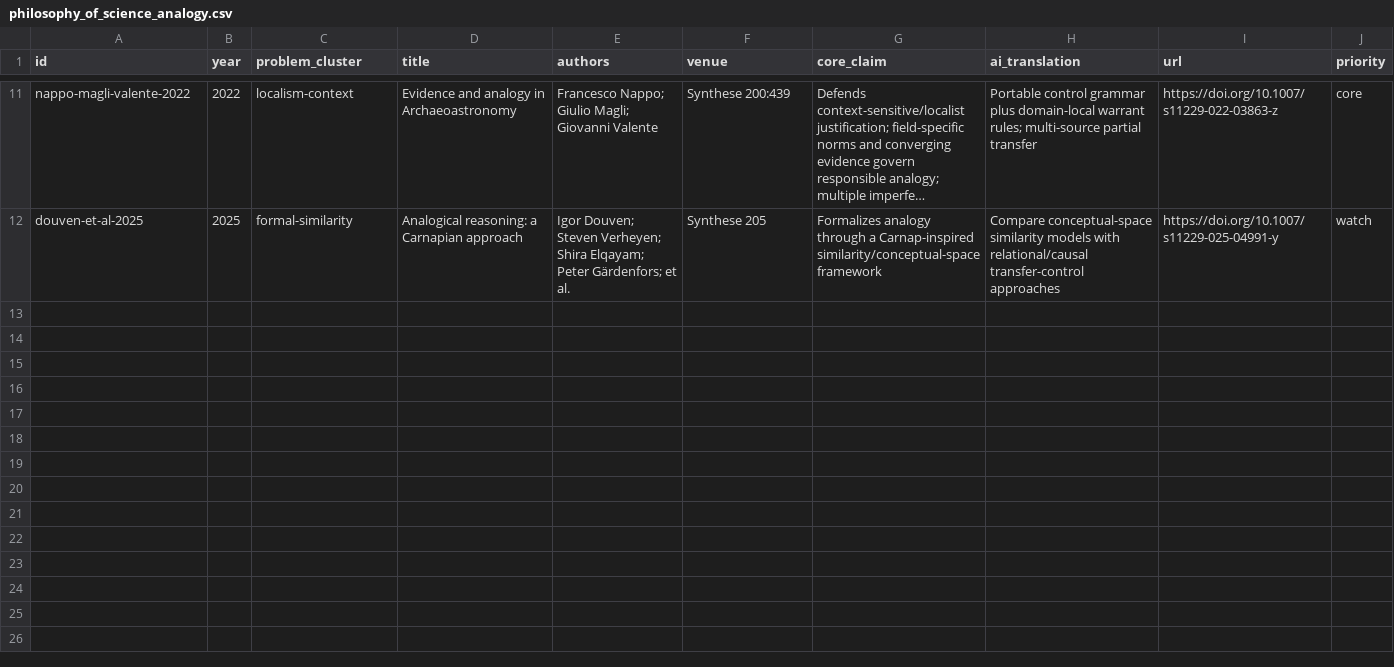
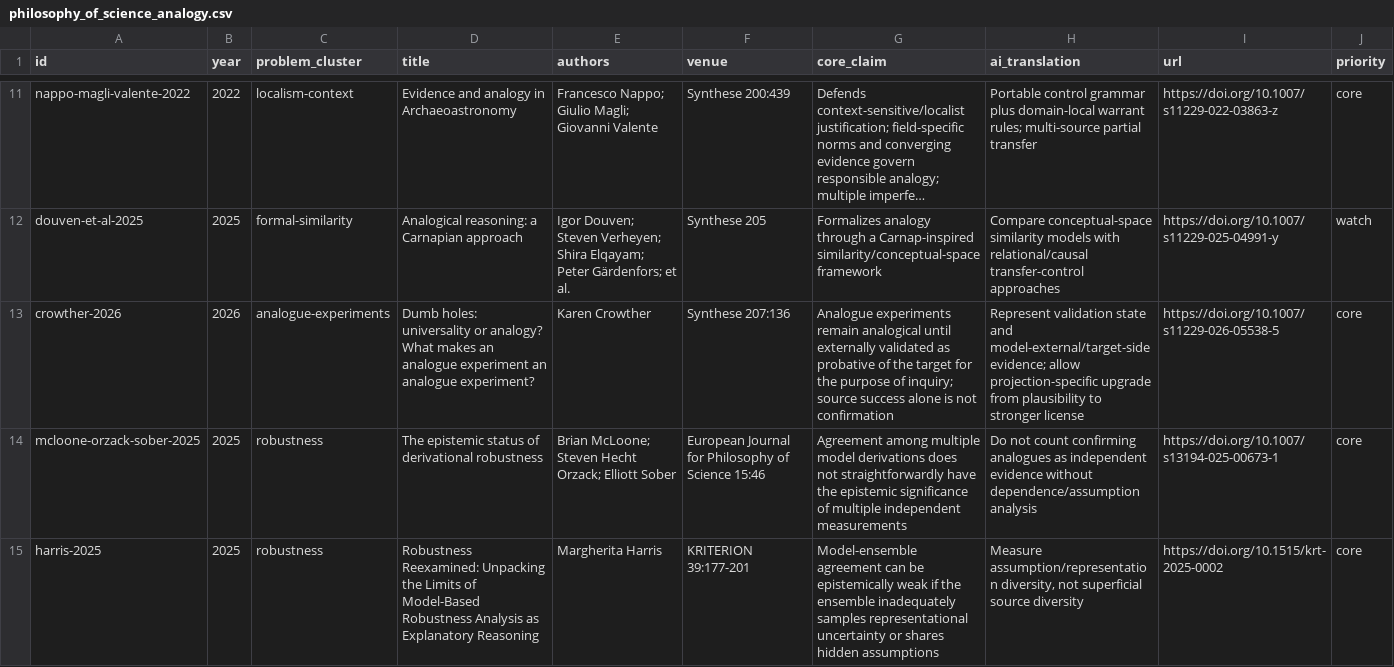
Before and after one commit to zhhos98-cell/Analogical_reasoing, a CSV file: data/philosophy_of_science_analogy.csv, drawn as a sheet; only a part is shown, gaps mark what is left out; long unchanged cells end in …; the diff names each change by its address in the sheet, - before the commit and + after, or states it on an @@ line.

Commit message:
Add robustness and analogue-experiment literature

```diff
--- a/data/philosophy_of_science_analogy.csv
+++ b/data/philosophy_of_science_analogy.csv
+row 13: crowther-2026 | 2026 | analogue-experiments | Dumb holes: universality or analogy? What makes an analogue experiment an analogue experiment? | Karen Crowther | Synthese 207:136 | Analogue experiments remain analogical until externally validated as probative of the target for the purpose of inquiry; source success alone is not confirmation | Represent validation state and model-external/target-side evidence; allow projection-specific upgrade from plausibility to stronger license | https://doi.org/10.1007/s11229-026-05538-5 | core
+row 14: mcloone-orzack-sober-2025 | 2025 | robustness | The epistemic status of derivational robustness | Brian McLoone; Steven Hecht Orzack; Elliott Sober | European Journal for Philosophy of Science 15:46 | Agreement among multiple model derivations does not straightforwardly have the epistemic significance of multiple independent measurements | Do not count confirming analogues as independent evidence without dependence/assumption analysis | https://doi.org/10.1007/s13194-025-00673-1 | core
+row 15: harris-2025 | 2025 | robustness | Robustness Reexamined: Unpacking the Limits of Model-Based Robustness Analysis as Explanatory Reasoning | Margherita Harris | KRITERION 39:177-201 | Model-ensemble agreement can be epistemically weak if the ensemble inadequately samples representational uncertainty or shares hidden assumptions | Measure assumption/representation diversity, not superficial source diversity | https://doi.org/10.1515/krt-2025-0002 | core
```
